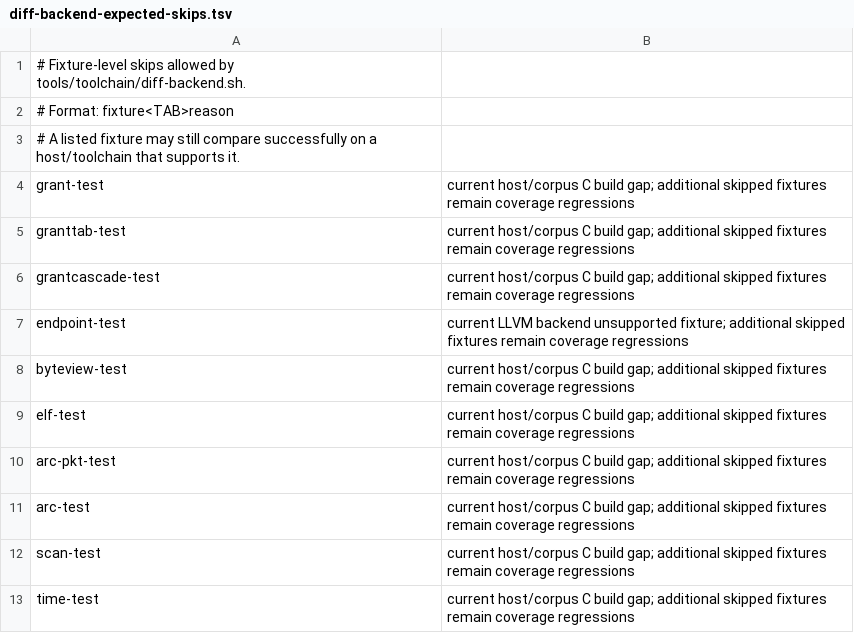
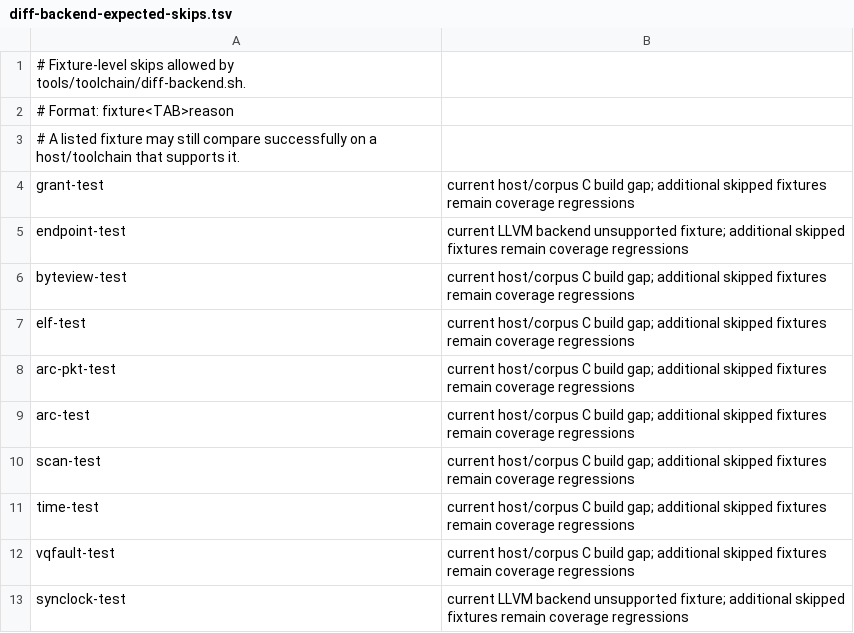
Before and after one commit to Haofei/modern-c, a TSV file: tools/toolchain/diff-backend-expected-skips.tsv, drawn as a sheet; only a part is shown; the shorter side is filled out with more unchanged rows.

```diff
--- a/tools/toolchain/diff-backend-expected-skips.tsv
+++ b/tools/toolchain/diff-backend-expected-skips.tsv
@@ -4,4 +4,2 @@
 grant-test	current host/corpus C build gap; additional skipped fixtures remain coverage regressions
-granttab-test	current host/corpus C build gap; additional skipped fixtures remain coverage regressions
-grantcascade-test	current host/corpus C build gap; additional skipped fixtures remain coverage regressions
 endpoint-test	current LLVM backend unsupported fixture; additional skipped fixtures remain coverage regressions
```
Also changed, not shown: tools/lib/host-tests.tsv, 19 other files.
